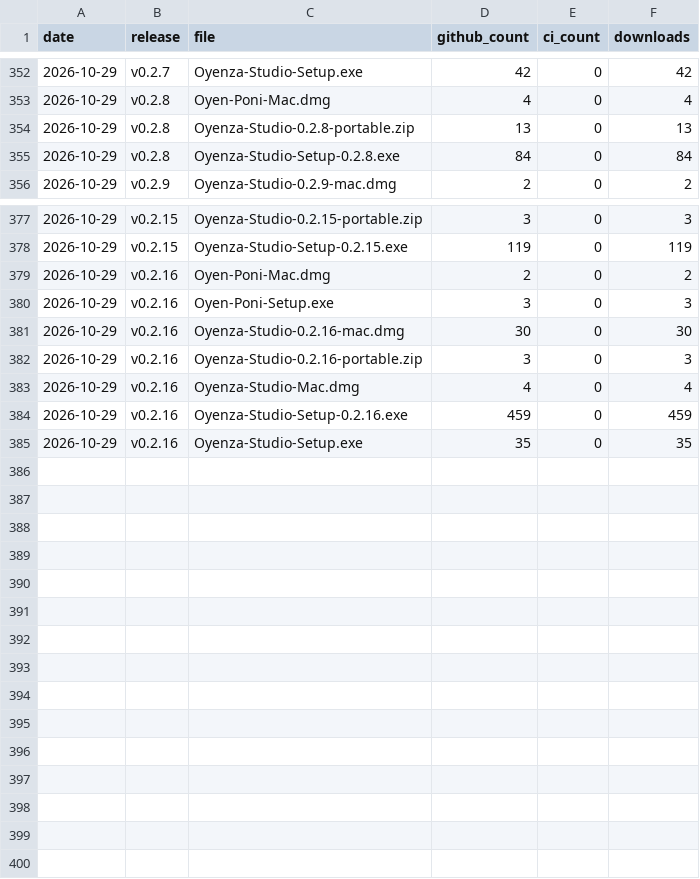
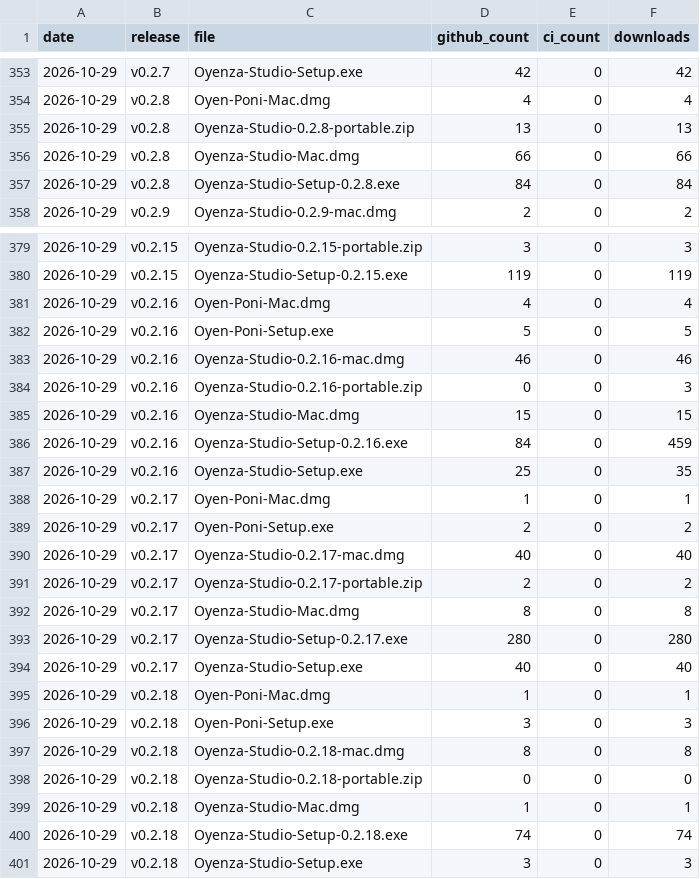
Before and after one commit to lucacadalora/oyenza-studio, a CSV file: data/downloads.csv, drawn as a sheet; only a part is shown, gaps mark what is left out; the diff covers the shown part only.

```diff
--- a/data/downloads.csv
+++ b/data/downloads.csv
@@ -354,2 +355,3 @@ date,release,file,github_count,ci_count,downloads
 2026-10-29,v0.2.8,Oyenza-Studio-0.2.8-portable.zip,13,0,13
+2026-10-29,v0.2.8,Oyenza-Studio-Mac.dmg,66,0,66
 2026-10-29,v0.2.8,Oyenza-Studio-Setup-0.2.8.exe,84,0,84
@@ -378,8 +380,22 @@ date,release,file,github_count,ci_count,downloads
 2026-10-29,v0.2.15,Oyenza-Studio-Setup-0.2.15.exe,119,0,119
-2026-10-29,v0.2.16,Oyen-Poni-Mac.dmg,2,0,2
-2026-10-29,v0.2.16,Oyen-Poni-Setup.exe,3,0,3
-2026-10-29,v0.2.16,Oyenza-Studio-0.2.16-mac.dmg,30,0,30
-2026-10-29,v0.2.16,Oyenza-Studio-0.2.16-portable.zip,3,0,3
-2026-10-29,v0.2.16,Oyenza-Studio-Mac.dmg,4,0,4
-2026-10-29,v0.2.16,Oyenza-Studio-Setup-0.2.16.exe,459,0,459
-2026-10-29,v0.2.16,Oyenza-Studio-Setup.exe,35,0,35
+2026-10-29,v0.2.16,Oyen-Poni-Mac.dmg,4,0,4
+2026-10-29,v0.2.16,Oyen-Poni-Setup.exe,5,0,5
+2026-10-29,v0.2.16,Oyenza-Studio-0.2.16-mac.dmg,46,0,46
+2026-10-29,v0.2.16,Oyenza-Studio-0.2.16-portable.zip,0,0,3
+2026-10-29,v0.2.16,Oyenza-Studio-Mac.dmg,15,0,15
+2026-10-29,v0.2.16,Oyenza-Studio-Setup-0.2.16.exe,84,0,459
+2026-10-29,v0.2.16,Oyenza-Studio-Setup.exe,25,0,35
+2026-10-29,v0.2.17,Oyen-Poni-Mac.dmg,1,0,1
+2026-10-29,v0.2.17,Oyen-Poni-Setup.exe,2,0,2
+2026-10-29,v0.2.17,Oyenza-Studio-0.2.17-mac.dmg,40,0,40
+2026-10-29,v0.2.17,Oyenza-Studio-0.2.17-portable.zip,2,0,2
+2026-10-29,v0.2.17,Oyenza-Studio-Mac.dmg,8,0,8
+2026-10-29,v0.2.17,Oyenza-Studio-Setup-0.2.17.exe,280,0,280
+2026-10-29,v0.2.17,Oyenza-Studio-Setup.exe,40,0,40
+2026-10-29,v0.2.18,Oyen-Poni-Mac.dmg,1,0,1
+2026-10-29,v0.2.18,Oyen-Poni-Setup.exe,3,0,3
+2026-10-29,v0.2.18,Oyenza-Studio-0.2.18-mac.dmg,8,0,8
+2026-10-29,v0.2.18,Oyenza-Studio-0.2.18-portable.zip,0,0,0
+2026-10-29,v0.2.18,Oyenza-Studio-Mac.dmg,1,0,1
+2026-10-29,v0.2.18,Oyenza-Studio-Setup-0.2.18.exe,74,0,74
+2026-10-29,v0.2.18,Oyenza-Studio-Setup.exe,3,0,3
```
Also changed, not shown: 1 added row and 14 edited cells elsewhere in this file, data/ci-downloads.csv, 5 other files.
